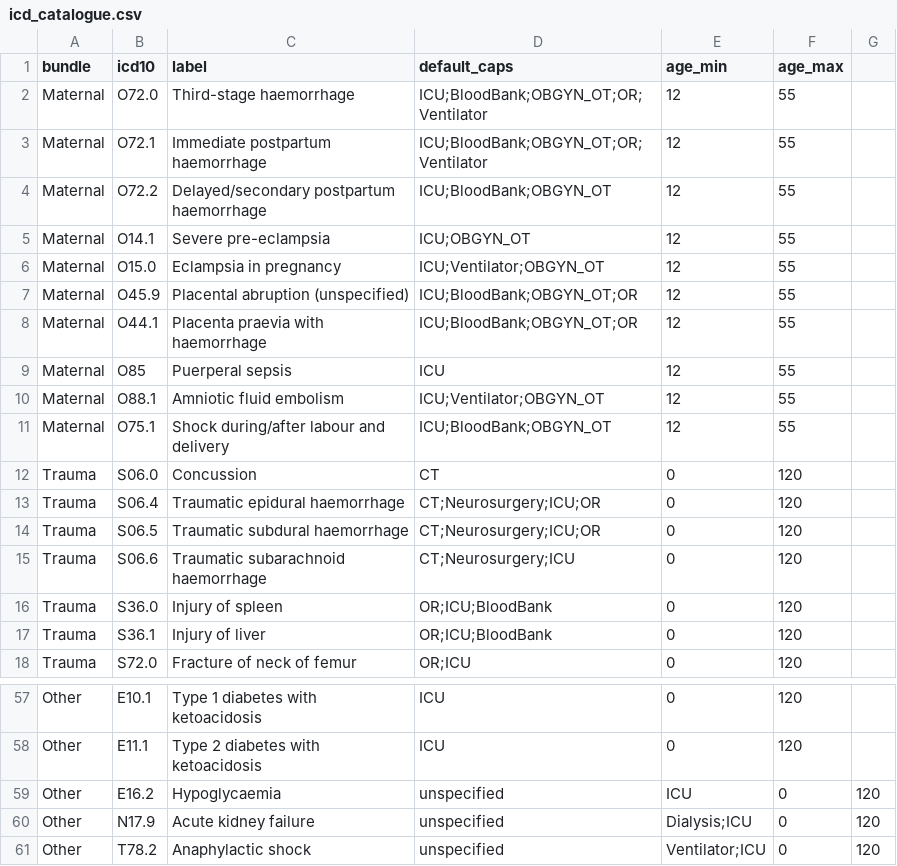
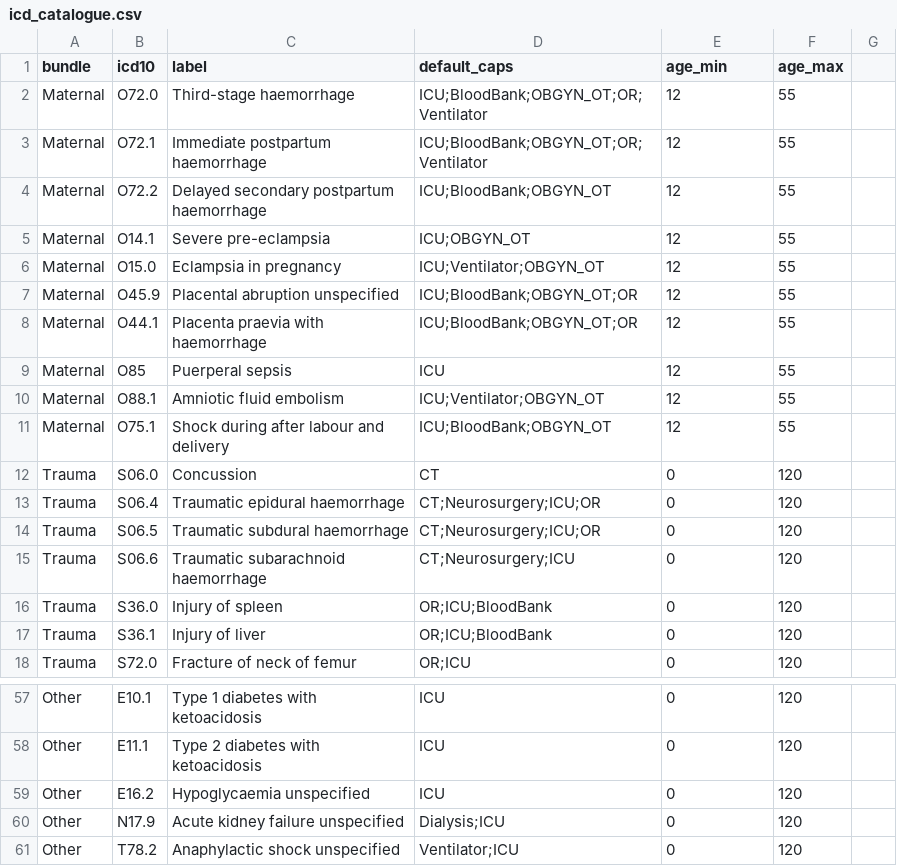
Before and after one commit to elf-runo/ahecn-streamlit-mvp, a CSV file: icd_catalogue.csv, drawn as a sheet; only a part is shown, gaps mark what is left out; the diff covers the shown part only.

```diff
--- a/icd_catalogue.csv
+++ b/icd_catalogue.csv
@@ -3,6 +3,6 @@ Maternal,O72.0,Third-stage haemorrhage,ICU;BloodBank;OBGYN_OT;OR;Ventilator,12,5
 Maternal,O72.1,Immediate postpartum haemorrhage,ICU;BloodBank;OBGYN_OT;OR;Ventilator,12,55
-Maternal,O72.2,Delayed/secondary postpartum haemorrhage,ICU;BloodBank;OBGYN_OT,12,55
+Maternal,O72.2,Delayed secondary postpartum haemorrhage,ICU;BloodBank;OBGYN_OT,12,55
 Maternal,O14.1,Severe pre-eclampsia,ICU;OBGYN_OT,12,55
 Maternal,O15.0,Eclampsia in pregnancy,ICU;Ventilator;OBGYN_OT,12,55
-Maternal,O45.9,Placental abruption (unspecified),ICU;BloodBank;OBGYN_OT;OR,12,55
+Maternal,O45.9,Placental abruption unspecified,ICU;BloodBank;OBGYN_OT;OR,12,55
 Maternal,O44.1,Placenta praevia with haemorrhage,ICU;BloodBank;OBGYN_OT;OR,12,55
@@ -10,3 +10,3 @@ Maternal,O85,Puerperal sepsis,ICU,12,55
 Maternal,O88.1,Amniotic fluid embolism,ICU;Ventilator;OBGYN_OT,12,55
-Maternal,O75.1,Shock during/after labour and delivery,ICU;BloodBank;OBGYN_OT,12,55
+Maternal,O75.1,Shock during after labour and delivery,ICU;BloodBank;OBGYN_OT,12,55
 Trauma,S06.0,Concussion,CT,0,120
@@ -58,4 +58,4 @@ Other,E10.1,Type 1 diabetes with ketoacidosis,ICU,0,120
 Other,E11.1,Type 2 diabetes with ketoacidosis,ICU,0,120
-Other,E16.2,Hypoglycaemia, unspecified,ICU,0,120
-Other,N17.9,Acute kidney failure, unspecified,Dialysis;ICU,0,120
-Other,T78.2,Anaphylactic shock, unspecified,Ventilator;ICU,0,120
+Other,E16.2,Hypoglycaemia unspecified,ICU,0,120
+Other,N17.9,Acute kidney failure unspecified,Dialysis;ICU,0,120
+Other,T78.2,Anaphylactic shock unspecified,Ventilator;ICU,0,120
```
Also changed, not shown: 75 edited cells elsewhere in this file.
